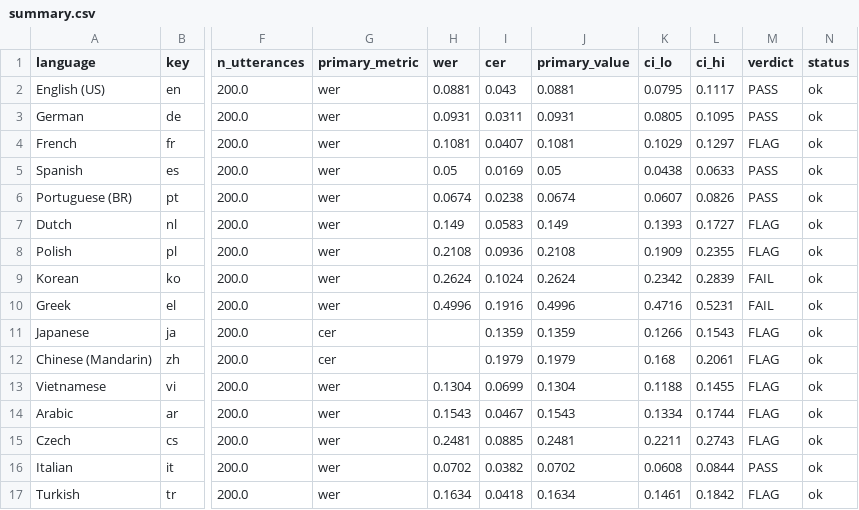
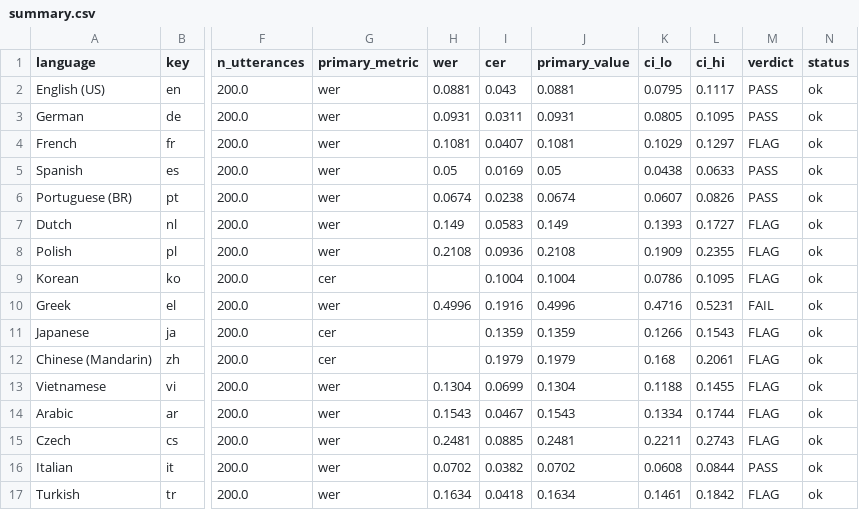
Before and after one commit to AjitKP91/nvidia-model-evaluation, a CSV file: results/run-04-11-26/riva/stt/multilingual/summary.csv, drawn as a sheet; only a part is shown, gaps mark what is left out; the diff names each change by its address in the sheet, - before the commit and + after, or states it on an @@ line.

Commit message:
stt(1.12): score Korean by CER to match NVIDIA model card
Korean uses word spaces but 띄어쓰기 spacing is highly variable, so word
WER punishes inflectional-ending near-misses as whole-word errors. The
Nemotron-3.5 card evaluates Korean with CER; adding ko to CER_LANGUAGES
re-scores it to 10.04% CER (FLAG) vs the inflated 26.24% WER (FAIL),
keeping our number comparable to the card's 7.3% CER.

```diff
--- a/results/run-04-11-26/riva/stt/multilingual/summary.csv
+++ b/results/run-04-11-26/riva/stt/multilingual/summary.csv
-G9 (primary_metric): wer
+G9 (primary_metric): cer
-H9 (wer): 0.2624
+H9 (wer): (empty)
-I9 (cer): 0.1024
+I9 (cer): 0.1004
-J9 (primary_value): 0.2624
+J9 (primary_value): 0.1004
-K9 (ci_lo): 0.2342
+K9 (ci_lo): 0.0786
-L9 (ci_hi): 0.2839
+L9 (ci_hi): 0.1095
-M9 (verdict): FAIL
+M9 (verdict): FLAG
```
Also changed, not shown: 1 other file.
